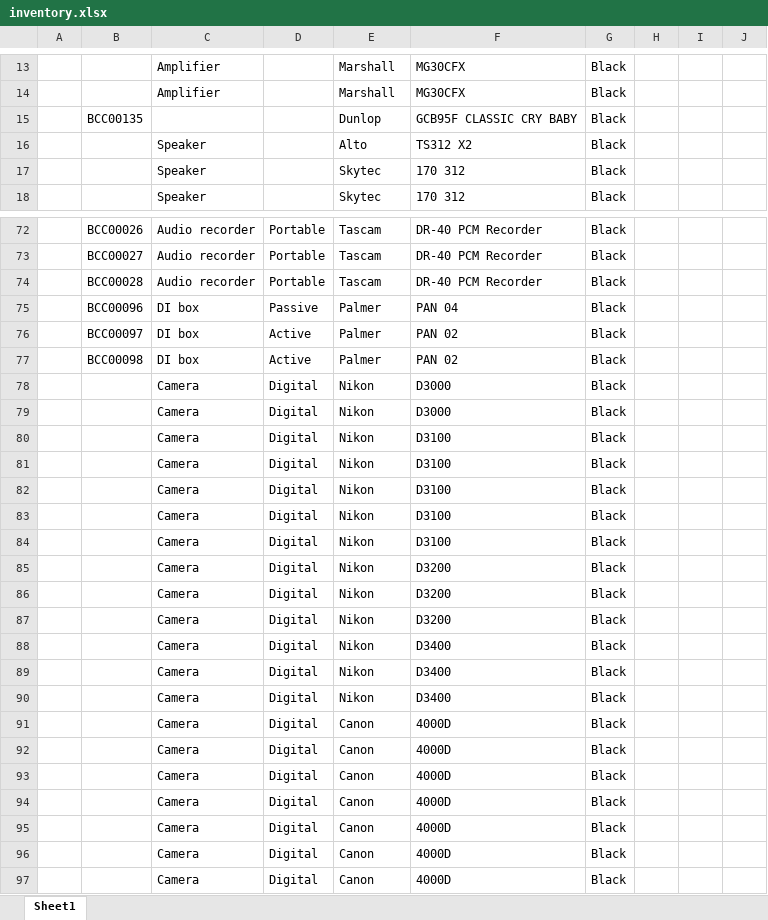
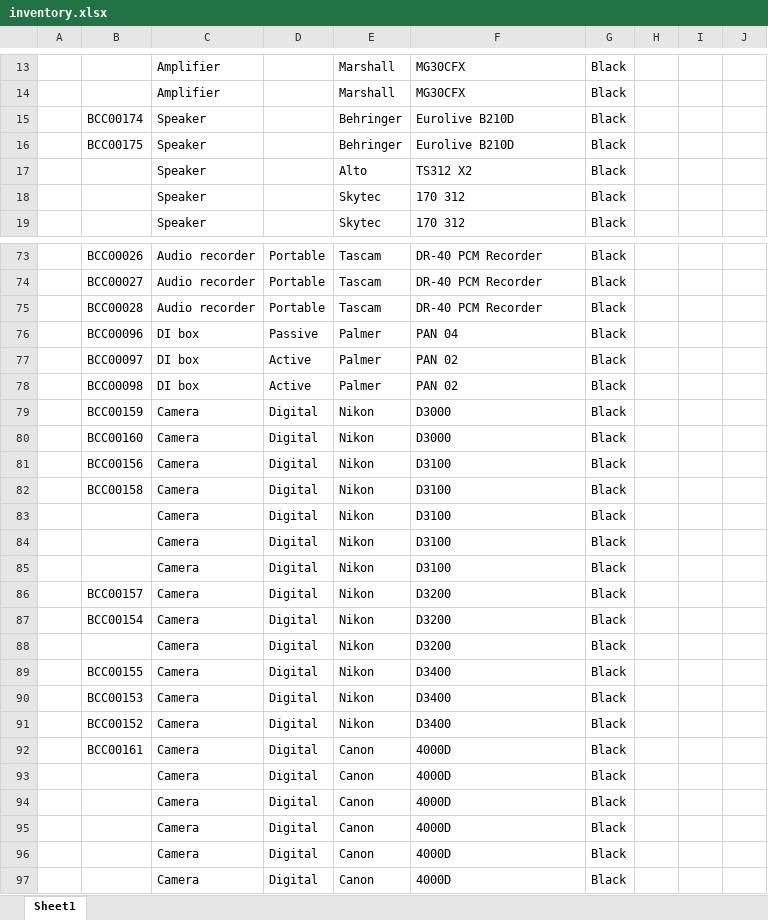
Before and after one commit to angelman95/lend-centre, an Excel workbook: inventory.xlsx, sheet Sheet1, drawn as a sheet; only a part is shown, gaps mark what is left out; the shorter side is filled out with more unchanged rows; values as stored, in another font and other column widths than the file's, no borders; removed rows and columns are numbered as before the commit, all else as after; the diff covers the shown part only; the diff names each change by its address in the sheet, - before the commit and + after, or states it on an @@ line.

Commit message:
Add files via upload

```diff
--- a/inventory.xlsx (sheet Sheet1)
+++ b/inventory.xlsx (sheet Sheet1)
-row 15:  | BCC00135 |  |  | Dunlop | GCB95F CLASSIC CRY BABY | Black
+row 15:  | BCC00174 | Speaker |  | Behringer | Eurolive B210D | Black
+row 16:  | BCC00175 | Speaker |  | Behringer | Eurolive B210D | Black
-B79: (empty)
+B79: BCC00159
-B80: (empty)
+B80: BCC00160
+row 81:  | BCC00156 | Camera | Digital | Nikon | D3100 | Black
+row 82:  | BCC00158 | Camera | Digital | Nikon | D3100 | Black
-B86: (empty)
+B86: BCC00157
-F86:F87: D3100
+F86:F87: D3200
-B87: (empty)
+B87: BCC00154
-B89: (empty)
+B89: BCC00155
-F89: D3200
+F89: D3400
-row 87:  |  | Camera | Digital | Nikon | D3200 | Black
-B90: (empty)
+B90: BCC00153
-B91: (empty)
+B91: BCC00152
-B92: (empty)
+B92: BCC00161
-E92: Nikon
+E92: Canon
-F92: D3400
+F92: 4000D
```
Also changed, not shown: 1 removed row and 10 edited cells elsewhere in this sheet.
